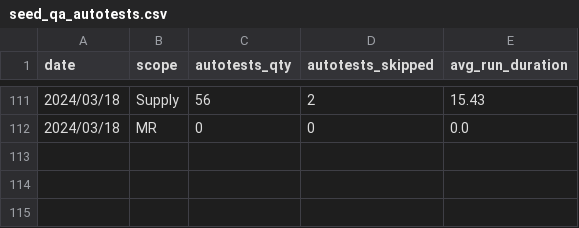
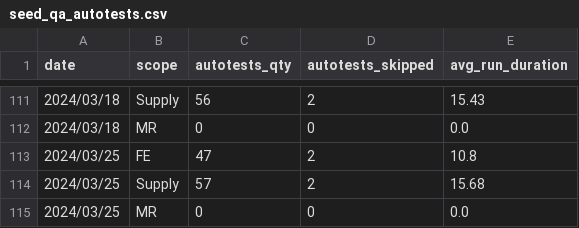
Before and after one commit to 3DHubs/dbt-core-network, a CSV file: seeds/seed_qa_autotests.csv, drawn as a sheet; only a part is shown, gaps mark what is left out.

```diff
--- a/seeds/seed_qa_autotests.csv
+++ b/seeds/seed_qa_autotests.csv
@@ -112 +112,4 @@ date,scope,autotests_qty,autotests_skipped,avg_run_duration
 2024/03/18,MR,0,0,0.0
+2024/03/25,FE,47,2,10.8
+2024/03/25,Supply,57,2,15.68
+2024/03/25,MR,0,0,0.0
```
Also changed, not shown: seeds/seed_qa_bugs_backlog.csv, seeds/seed_qa_failed_runs.csv, 1 other file.
